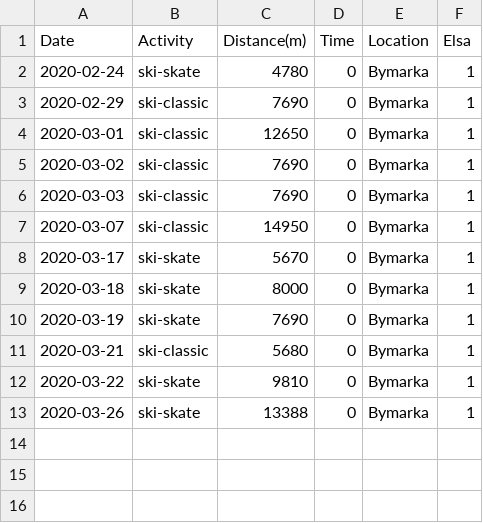
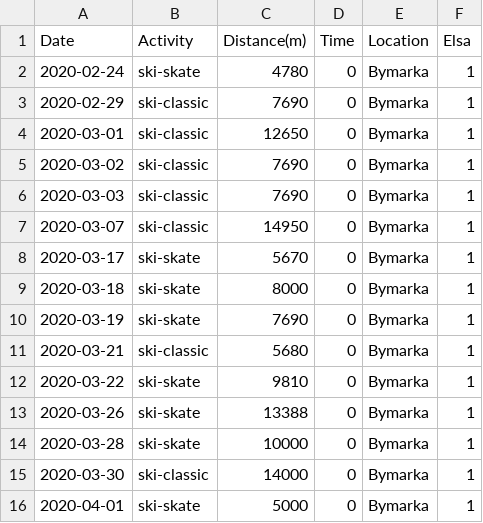
Before and after one commit to Olarm/Treningsdagbok, a CSV file: ski.csv, drawn as a sheet; the diff names each change by its address in the sheet, - before the commit and + after, or states it on an @@ line.

Commit message:
mer data

```diff
--- a/ski.csv
+++ b/ski.csv
+row 14: 2020-03-28 | ski-skate | 10000 | 0 | Bymarka | 1
+row 15: 2020-03-30 | ski-classic | 14000 | 0 | Bymarka | 1
+row 16: 2020-04-01 | ski-skate | 5000 | 0 | Bymarka | 1
```
Also changed, not shown: morgenvekt.csv, 1 other file.
